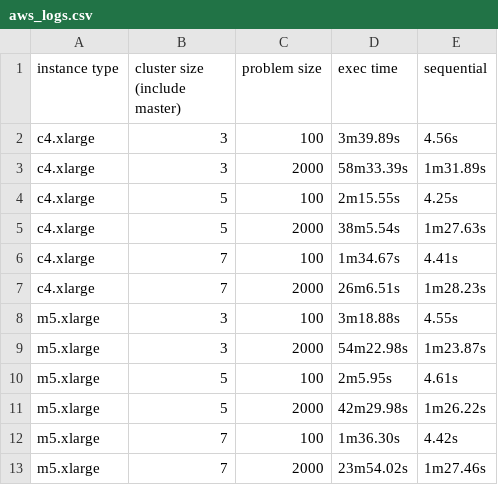
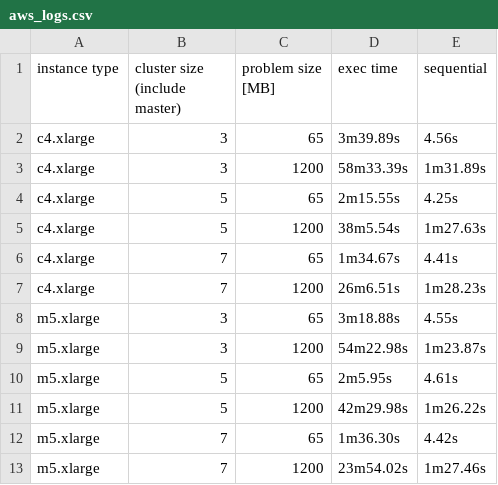
Before and after one commit to Mlokos/ParallelProgramming, a CSV file: lab4/map_reduce_2/aws_logs.csv, drawn as a sheet.

Commit message:
Add report for map reduce - exercise 2

```diff
--- a/lab4/map_reduce_2/aws_logs.csv
+++ b/lab4/map_reduce_2/aws_logs.csv
@@ -1,13 +1,13 @@
-instance type,cluster size (include master),problem size,exec time,sequential
-c4.xlarge,3,100,3m39.89s,4.56s
-c4.xlarge,3,2000,58m33.39s,1m31.89s
-c4.xlarge,5,100,2m15.55s,4.25s
-c4.xlarge,5,2000,38m5.54s,1m27.63s
-c4.xlarge,7,100,1m34.67s,4.41s
-c4.xlarge,7,2000,26m6.51s,1m28.23s
-m5.xlarge,3,100,3m18.88s,4.55s
-m5.xlarge,3,2000,54m22.98s,1m23.87s
-m5.xlarge,5,100,2m5.95s,4.61s
-m5.xlarge,5,2000,42m29.98s,1m26.22s
-m5.xlarge,7,100,1m36.30s,4.42s
-m5.xlarge,7,2000,23m54.02s,1m27.46s
+instance type,cluster size (include master),problem size [MB],exec time,sequential
+c4.xlarge,3,65,3m39.89s,4.56s
+c4.xlarge,3,1200,58m33.39s,1m31.89s
+c4.xlarge,5,65,2m15.55s,4.25s
+c4.xlarge,5,1200,38m5.54s,1m27.63s
+c4.xlarge,7,65,1m34.67s,4.41s
+c4.xlarge,7,1200,26m6.51s,1m28.23s
+m5.xlarge,3,65,3m18.88s,4.55s
+m5.xlarge,3,1200,54m22.98s,1m23.87s
+m5.xlarge,5,65,2m5.95s,4.61s
+m5.xlarge,5,1200,42m29.98s,1m26.22s
+m5.xlarge,7,65,1m36.30s,4.42s
+m5.xlarge,7,1200,23m54.02s,1m27.46s
```
Also changed, not shown: 5 other files.
